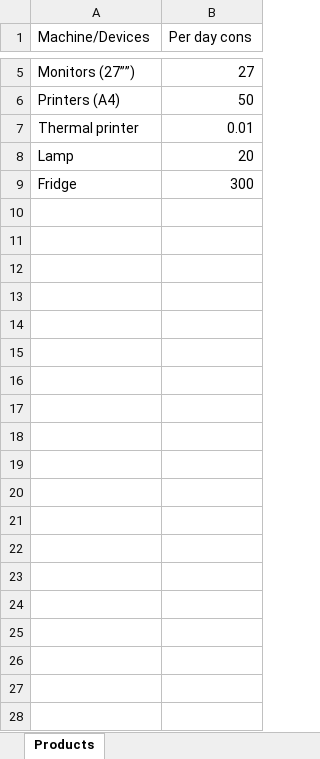
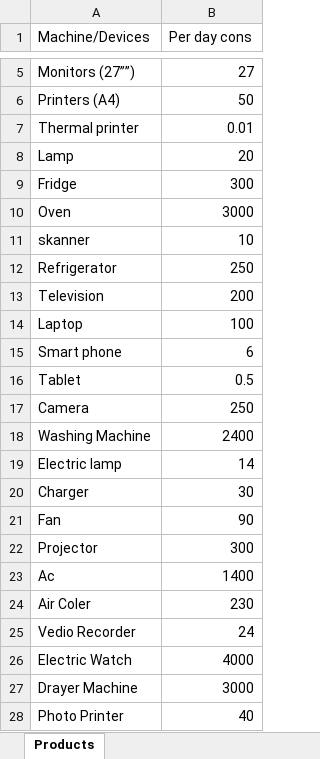
Before and after one commit to Purify-dps/products_api, an Excel workbook: products_database.xlsx, sheet Products, drawn as a sheet; only a part is shown, gaps mark what is left out; values as stored, in another font and other column widths than the file's, no borders; the diff covers the shown part only; the diff names each change by its address in the sheet, - before the commit and + after, or states it on an @@ line.

Commit message:
depolyment

```diff
--- a/products_database.xlsx (sheet Products)
+++ b/products_database.xlsx (sheet Products)
+row 10: Oven | 3000
+row 11: skanner | 10
+row 12: Refrigerator | 250
+row 13: Television | 200
+row 14: Laptop | 100
+row 15: Smart phone | 6
+row 16: Tablet | 0.5
+row 17: Camera | 250
+row 18: Washing Machine | 2400
+row 19: Electric lamp | 14
+row 20: Charger | 30
+row 21: Fan | 90
+row 22: Projector | 300
+row 23: Ac | 1400
+row 24: Air Coler | 230
+row 25: Vedio Recorder | 24
+row 26: Electric Watch | 4000
+row 27: Drayer Machine | 3000
+row 28: Photo Printer | 40
```
Also changed, not shown: 10 added rows elsewhere in this sheet.
